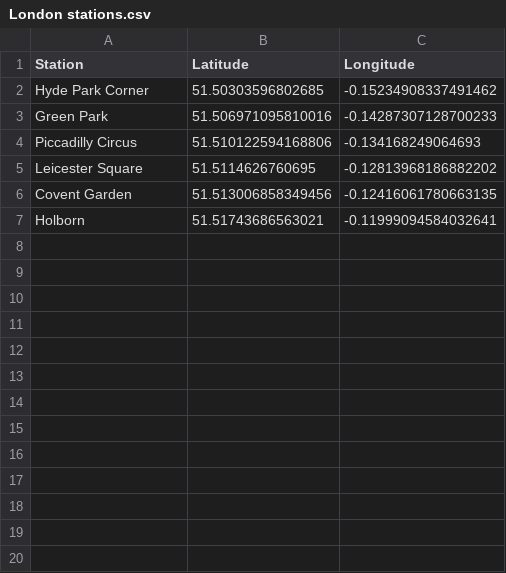
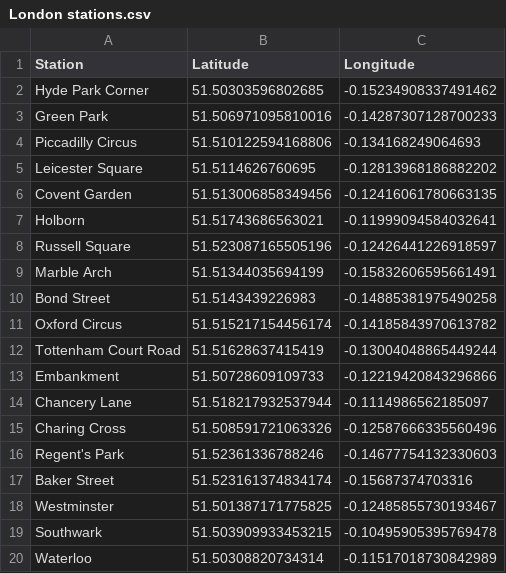
Before and after one commit to vutranquangminh/datavisualization, a CSV file: London stations.csv, drawn as a sheet; the diff names each change by its address in the sheet, - before the commit and + after, or states it on an @@ line.

```diff
--- a/London stations.csv
+++ b/London stations.csv
+row 8: Russell Square | 51.523087165505196 | -0.12426441226918597
+row 9: Marble Arch | 51.51344035694199 | -0.15832606595661491
+row 10: Bond Street | 51.5143439226983 | -0.14885381975490258
+row 11: Oxford Circus | 51.515217154456174 | -0.14185843970613782
+row 12: Tottenham Court Road | 51.51628637415419 | -0.13004048865449244
+row 13: Embankment | 51.50728609109733 | -0.12219420843296866
+row 14: Chancery Lane | 51.518217932537944 | -0.1114986562185097
+row 15: Charing Cross | 51.508591721063326 | -0.12587666335560496
+row 16: Regent's Park | 51.52361336788246 | -0.14677754132330603
+row 17: Baker Street | 51.523161374834174 | -0.15687374703316
+row 18: Westminster | 51.501387171775825 | -0.12485855730193467
+row 19: Southwark | 51.503909933453215 | -0.10495905395769478
+row 20: Waterloo | 51.50308820734314 | -0.11517018730842989
```
Also changed, not shown: 5 other files.
